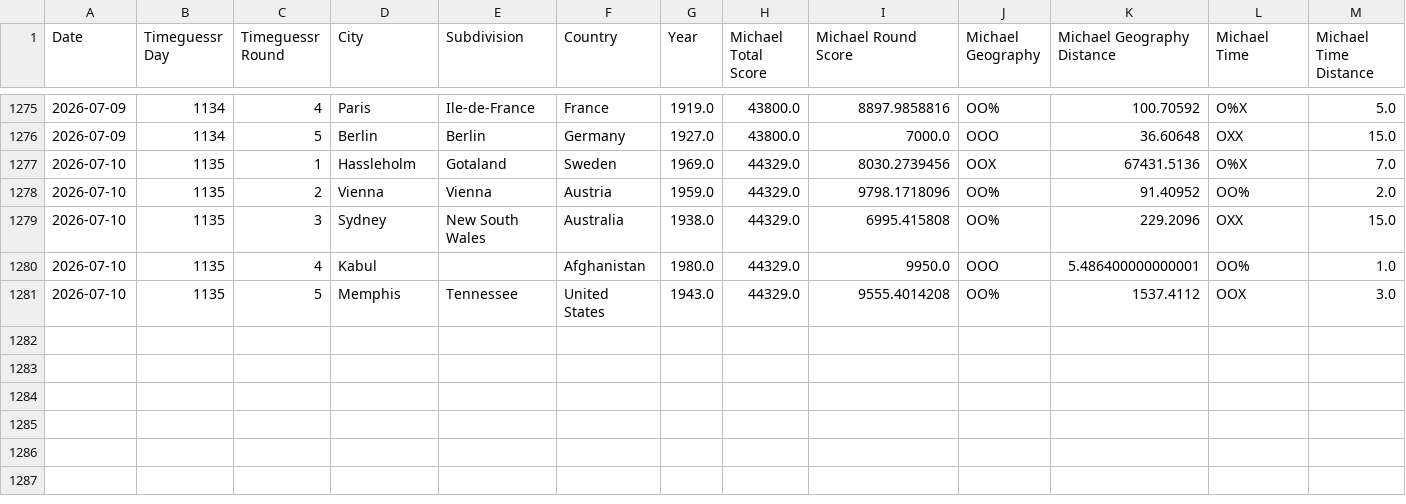
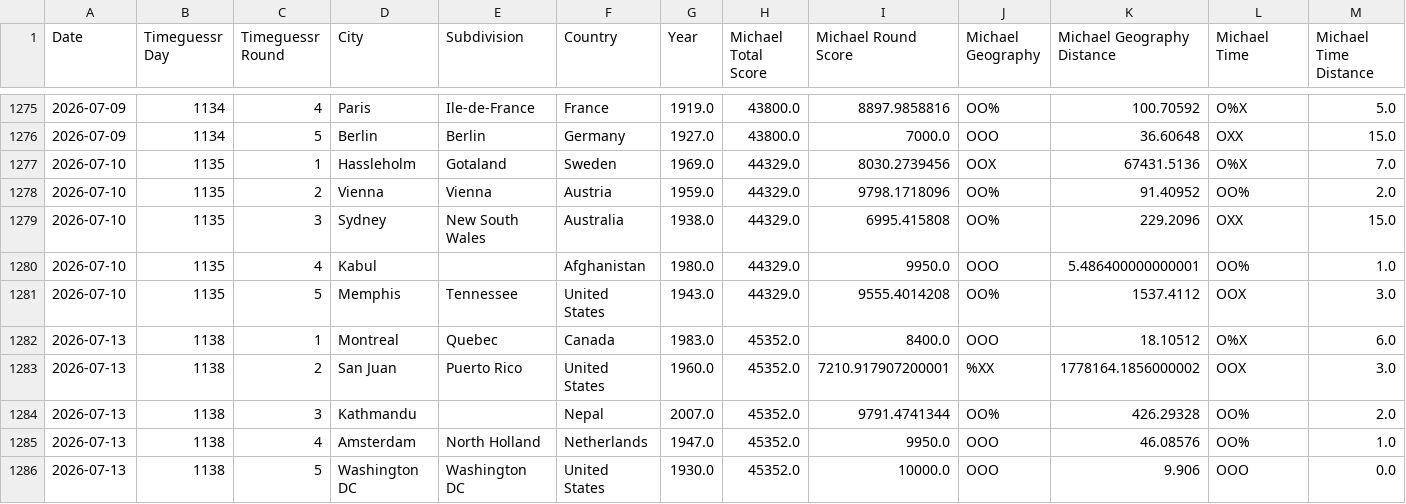
Before and after one commit to sjlarimer/TimeGuessr, a CSV file: Data/Timeguessr_Stats.csv, drawn as a sheet; only a part is shown, gaps mark what is left out; rows hold the shown columns only; the diff names each change by its address in the sheet, - before the commit and + after, or states it on an @@ line.

Commit message:
data update

```diff
--- a/Data/Timeguessr_Stats.csv
+++ b/Data/Timeguessr_Stats.csv
+row 1282: 2026-07-13 | 1138 | 1 | Montreal | Quebec | Canada | 1983.0 | 45352.0 | 8400.0 | OOO | 18.10512 | O%X | 6.0
+row 1283: 2026-07-13 | 1138 | 2 | San Juan | Puerto Rico | United States | 1960.0 | 45352.0 | 7210.917907200001 | %XX | 1778164.1856000002 | OOX | 3.0
+row 1284: 2026-07-13 | 1138 | 3 | Kathmandu |  | Nepal | 2007.0 | 45352.0 | 9791.4741344 | OO% | 426.29328 | OO% | 2.0
+row 1285: 2026-07-13 | 1138 | 4 | Amsterdam | North Holland | Netherlands | 1947.0 | 45352.0 | 9950.0 | OOO | 46.08576 | OO% | 1.0
+row 1286: 2026-07-13 | 1138 | 5 | Washington DC | Washington DC | United States | 1930.0 | 45352.0 | 10000.0 | OOO | 9.906 | OOO | 0.0
```
Also changed, not shown: Data/Timeguessr_Actuals_Parsed.csv, Data/Timeguessr_Michael_Parsed.csv, 4 other files.
